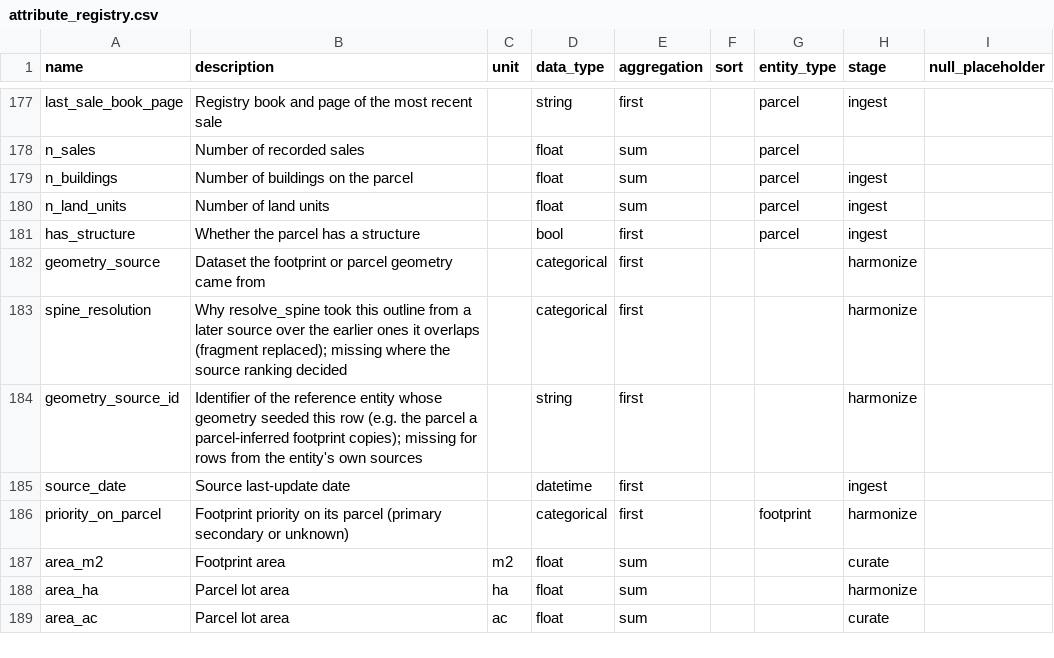
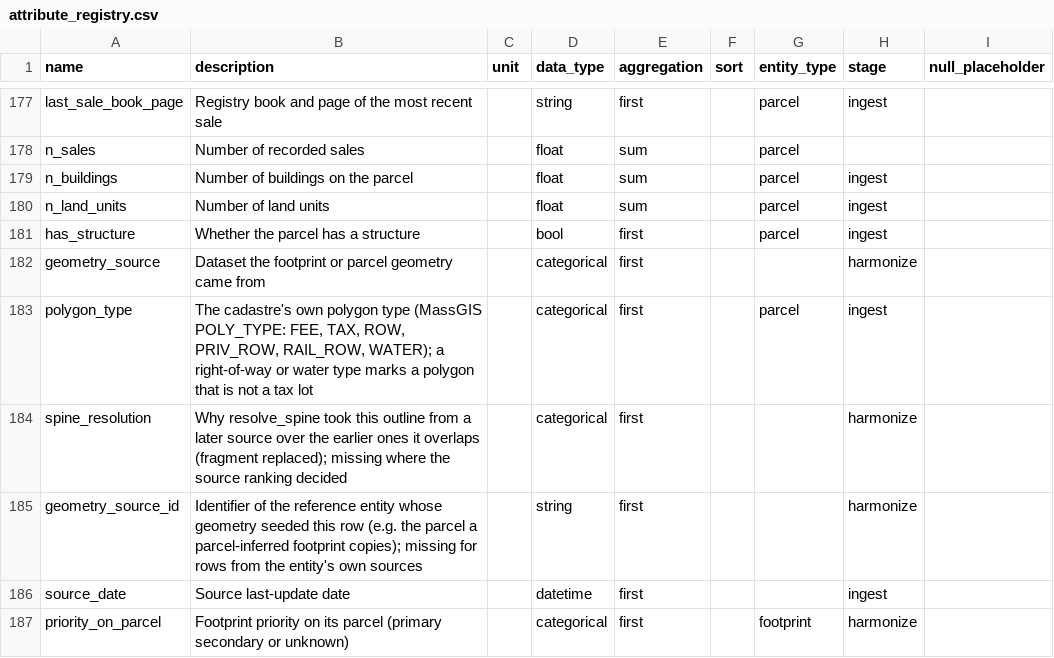
Before and after one commit to chrnolte/openplaces, a CSV file: src/openplaces/core/attribute_registry.csv, drawn as a sheet; only a part is shown, gaps mark what is left out; the shorter side is filled out with more unchanged rows; the diff names each change by its address in the sheet, - before the commit and + after, or states it on an @@ line.

Commit message:
Blank the land-use class of MassGIS street, rail and water polygons without a roll record
Registers polygon_type, links it onto MA parcel spines on parcel_id_admin2, and suppresses land_use_class after the vote on ROW, PRIV_ROW, RAIL_ROW and WATER polygons whose property_source is none or estimated.

```diff
--- a/src/openplaces/core/attribute_registry.csv
+++ b/src/openplaces/core/attribute_registry.csv
+row 183: polygon_type | The cadastre's own polygon type (MassGIS POLY_TYPE: FEE, TAX, ROW, PRIV_ROW, RAIL_ROW, WATER); a right-of-way or water type marks a polygon that is not a tax lot |  | categorical | first |  | parcel | ingest
```
Also changed, not shown: 3 other files.
